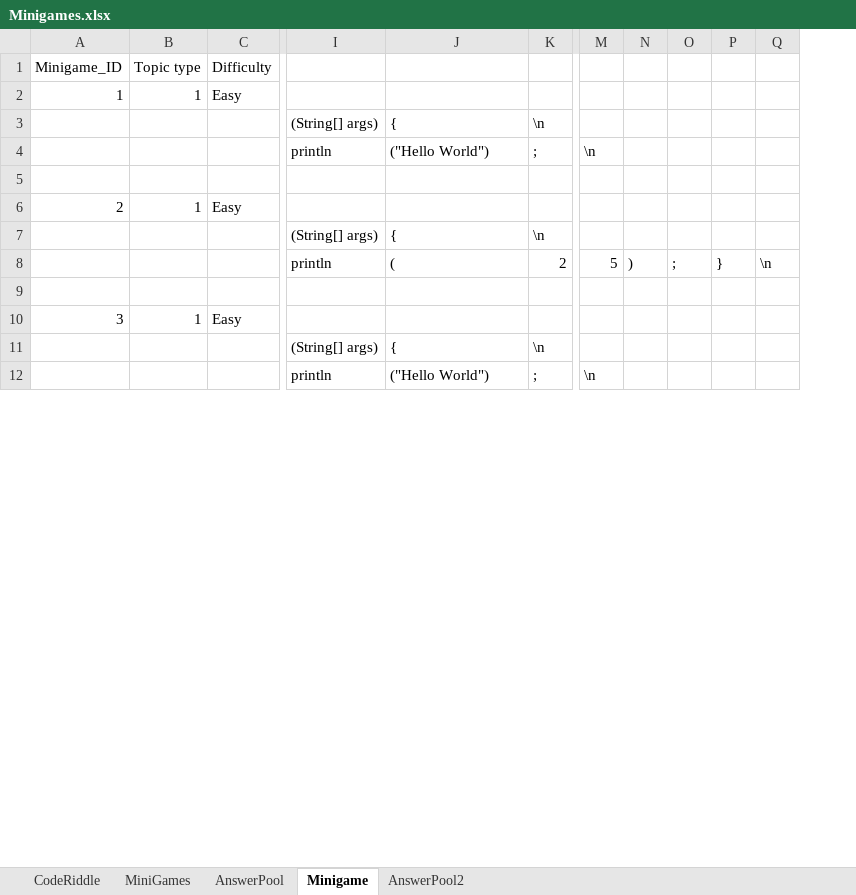
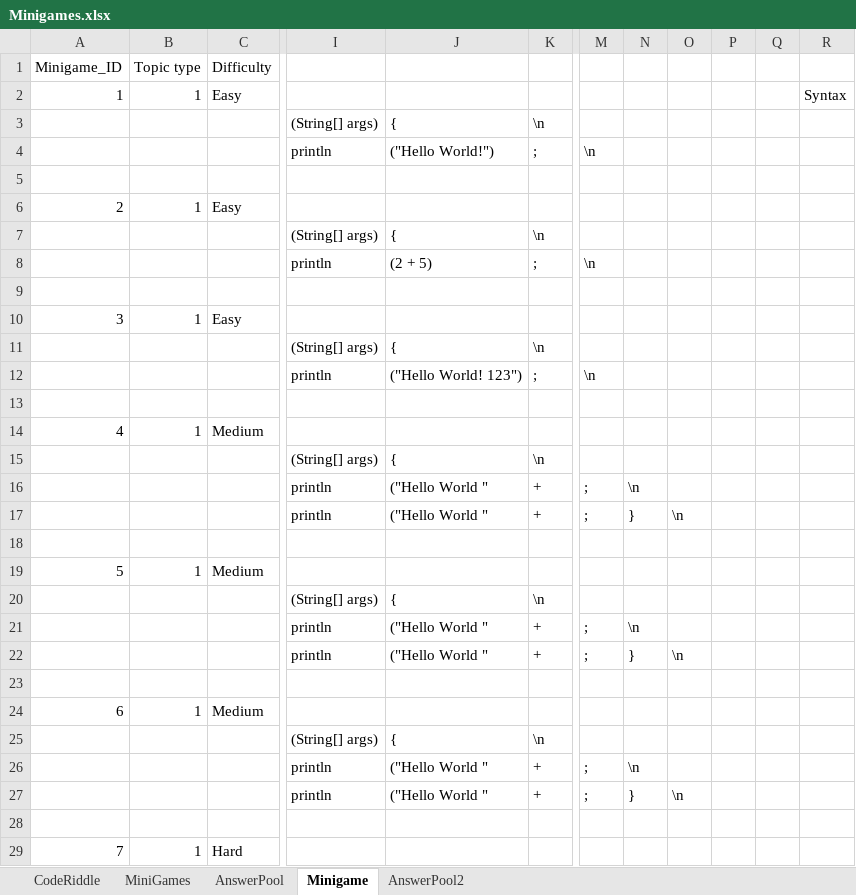
Before and after one commit to fernandezaaron/CodexLearning, an Excel workbook: assets/excel/Minigames.xlsx, sheet Minigame, drawn as a sheet; only a part is shown, gaps mark what is left out; values as stored, in another font and other column widths than the file's, no borders; removed rows and columns are numbered as before the commit, all else as after; rows hold the shown columns only; the diff covers the shown part only; the diff names each change by its address in the sheet, - before the commit and + after, or states it on an @@ line.

Commit message:
Updated excel and dialogue

```diff
--- a/assets/excel/Minigames.xlsx (sheet Minigame)
+++ b/assets/excel/Minigames.xlsx (sheet Minigame)
-column N, empty
-column O, empty
+column N, empty
+column O, empty
+column R, row 2: Syntax
-J4: ("Hello World")
+J4: ("Hello World!")
-row 8:  |  |  | println | ( | 2 | 5 | ) | ; | } | \n
@@ row 36 moved to row 8: System @@
-J12: ("Hello World")
+J12: ("Hello World! 123")
@@ row 37 moved to row 13: End @@
+row 14: 4 | 1 | Medium
@@ row 39 moved to row 15: public @@
+row 16:  |  |  | println | ("Hello World " | + | ; | \n
+row 17:  |  |  | println | ("Hello World " | + | ; | } | \n
@@ row 41 moved to row 18: End @@
+row 19: 5 | 1 | Medium
@@ row 43 moved to row 20: public @@
+row 21:  |  |  | println | ("Hello World " | + | ; | \n
+row 22:  |  |  | println | ("Hello World " | + | ; | } | \n
@@ row 45 moved to row 23: End @@
+row 24: 6 | 1 | Medium
@@ row 47 moved to row 25: public @@
+row 26:  |  |  | println | ("Hello World " | + | ; | \n
+row 27:  |  |  | println | ("Hello World " | + | ; | } | \n
@@ row 61 moved to row 28: End @@
+row 29: 7 | 1 | Hard
```
Also changed, not shown: 27 added rows, 15 removed rows, 5 moved rows, 16 edited cells and row numbers in column A elsewhere in this sheet, sheet AnswerPool, 1 other file.
